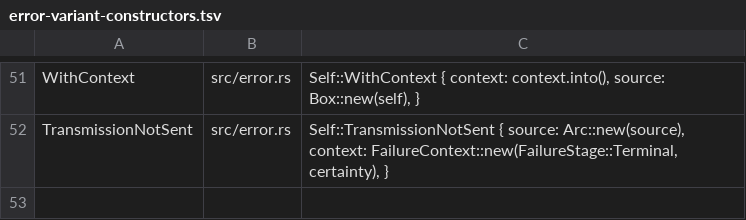
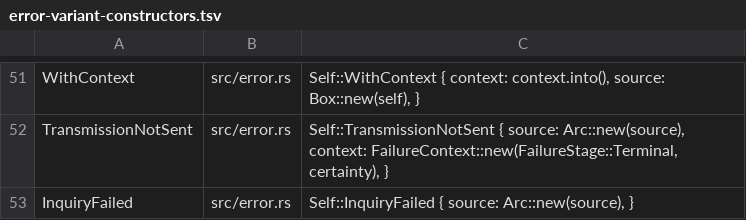
Before and after one commit to GrantSparks/grafton-visca, a TSV file: .github/scripts/error-variant-constructors.tsv, drawn as a sheet; only a part is shown, gaps mark what is left out.

Commit message:
Classify failed inquiry terminals with conclusive certainty
Add the source-preserving InquiryFailed variant so every failed inquiry terminal outcome reports Terminal/FailedConclusively even when a custom transport supplies a command-scoped or still-live cause. Recovery uses that outer certainty together with the original kind and session validity; causes remain inspectable through std::error::Error.

Extend the exhaustive recovery matrix, nested-source tests, decision record and constructor inventory. The engine-owned idempotent factory will land with its first production consumer so no unused private API is introduced. Validated focused recovery tests and facade-free production and Tokio all-target Clippy checks.

```diff
--- a/.github/scripts/error-variant-constructors.tsv
+++ b/.github/scripts/error-variant-constructors.tsv
@@ -52 +52,2 @@ WithContext	src/error.rs	Self::WithContext { context: context.into(), source: Bo
 TransmissionNotSent	src/error.rs	Self::TransmissionNotSent { source: Arc::new(source), context: FailureContext::new(FailureStage::Terminal, certainty), }
+InquiryFailed	src/error.rs	Self::InquiryFailed { source: Arc::new(source), }
```
Also changed, not shown: 5 other files.
